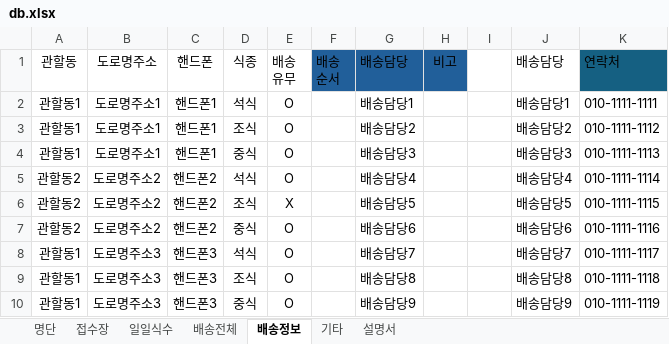
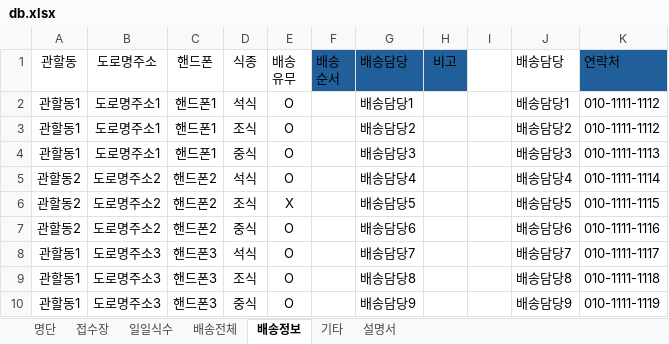
Before and after one commit to juyoung9653/meal-macro3, an Excel workbook: assets/db.xlsx, sheet 배송정보, drawn as a sheet; values as stored, in another font and other column widths than the file's, no borders; conditional formats and table styles not drawn; the diff names each change by its address in the sheet, - before the commit and + after, or states it on an @@ line.

```diff
--- a/assets/db.xlsx (sheet 배송정보)
+++ b/assets/db.xlsx (sheet 배송정보)
-K2: 010-1111-1111
+K2: 010-1111-1112
```
Also changed, not shown: 9 other files.
